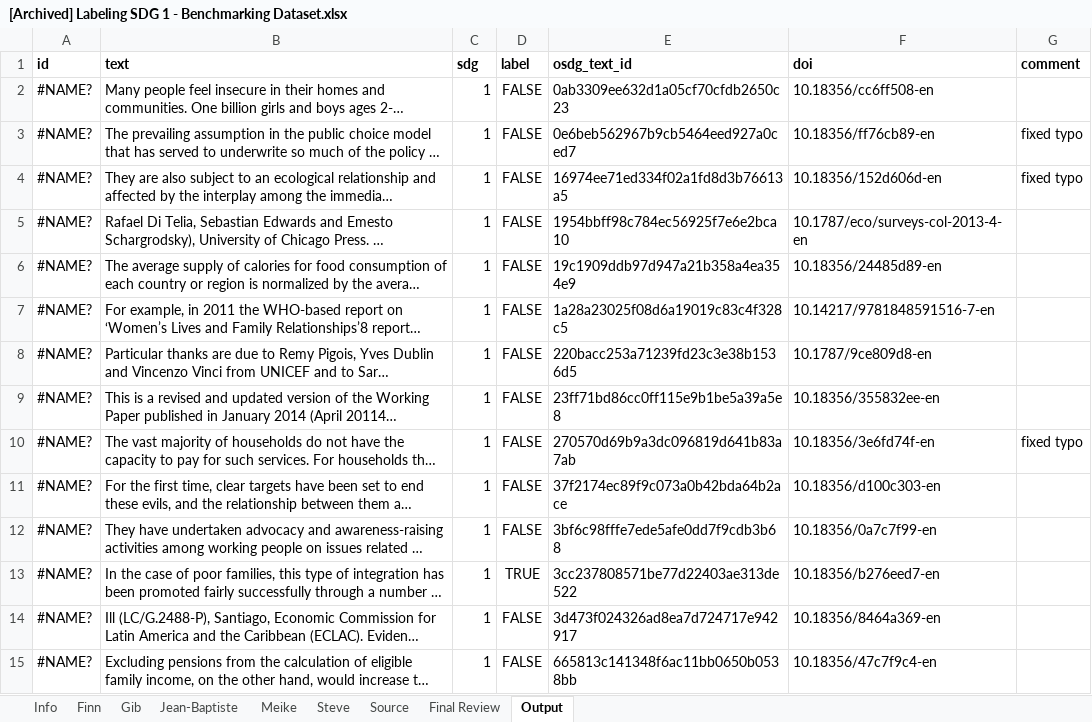
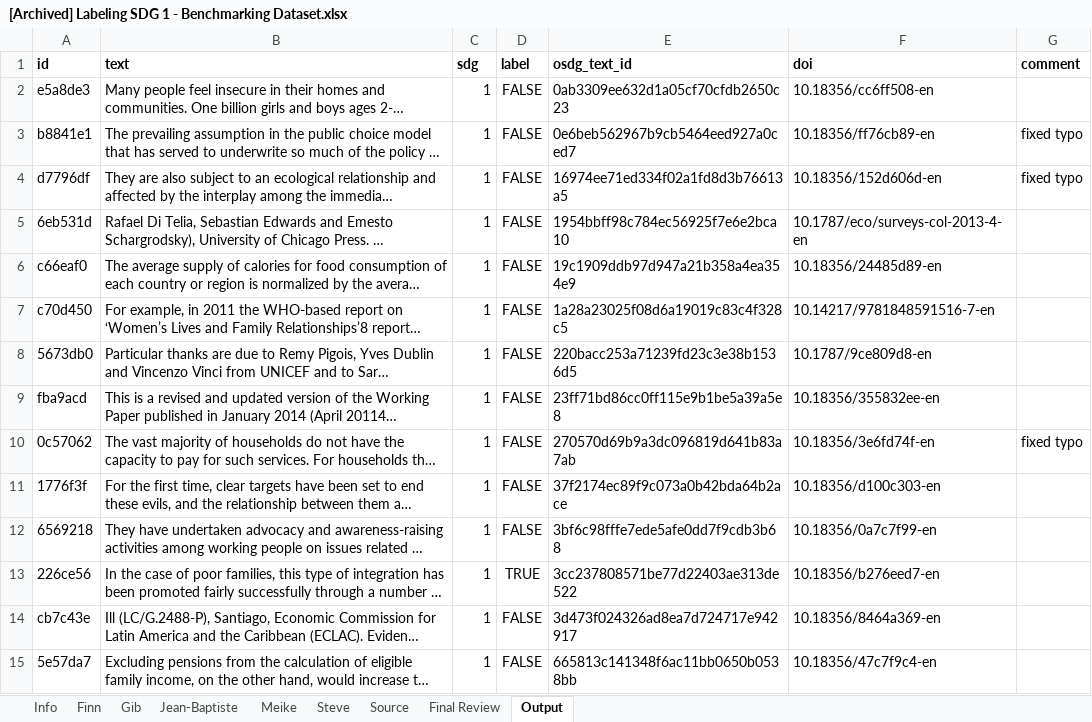
Before and after one commit to meikemorren/SDG, an Excel workbook: analysis/data/annotation/[Archived] Labeling SDG 1 - Benchmarking Dataset.xlsx, sheet Output, drawn as a sheet; only a part is shown; long unchanged cells end in …; values as stored, in another font and other column widths than the file's, no borders; charts and pictures not drawn; the diff covers the shown part only; the diff names each change by its address in the sheet, - before the commit and + after, or states it on an @@ line.

```diff
--- a/analysis/data/annotation/[Archived] Labeling SDG 1 - Benchmarking Dataset.xlsx (sheet Output)
+++ b/analysis/data/annotation/[Archived] Labeling SDG 1 - Benchmarking Dataset.xlsx (sheet Output)
-A2 (id): #NAME?
+A2 (id): e5a8de3
-A3 (id): #NAME?
+A3 (id): b8841e1
-A4 (id): #NAME?
+A4 (id): d7796df
-A5 (id): #NAME?
+A5 (id): 6eb531d
-A6 (id): #NAME?
+A6 (id): c66eaf0
-A7 (id): #NAME?
+A7 (id): c70d450
-A8 (id): #NAME?
+A8 (id): 5673db0
-A9 (id): #NAME?
+A9 (id): fba9acd
-A10 (id): #NAME?
+A10 (id): 0c57062
-A11 (id): #NAME?
+A11 (id): 1776f3f
-A12 (id): #NAME?
+A12 (id): 6569218
-A13 (id): #NAME?
+A13 (id): 226ce56
-A14 (id): #NAME?
+A14 (id): cb7c43e
-A15 (id): #NAME?
+A15 (id): 5e57da7
```
Also changed, not shown: 63 edited cells elsewhere in this sheet, sheet Final Review, analysis/data/annotation/[Archived] Labeling SDG 10 - Benchmarking Dataset.xlsx, analysis/data/annotation/[Archived] Labeling SDG 2 - Benchmarking Dataset.xlsx, 15 other files.
